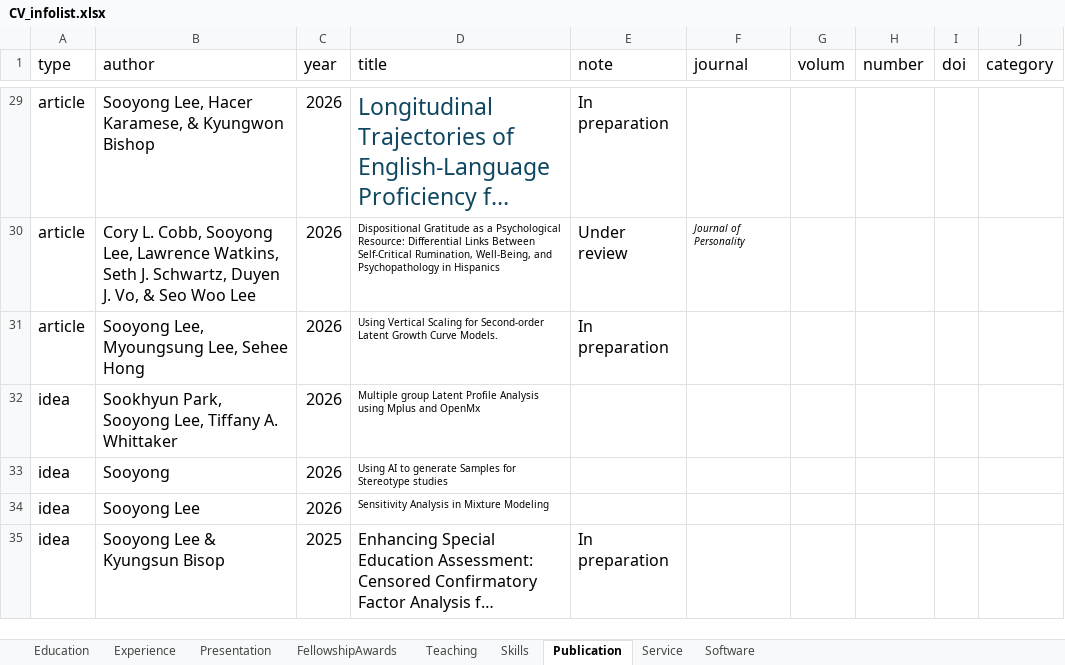
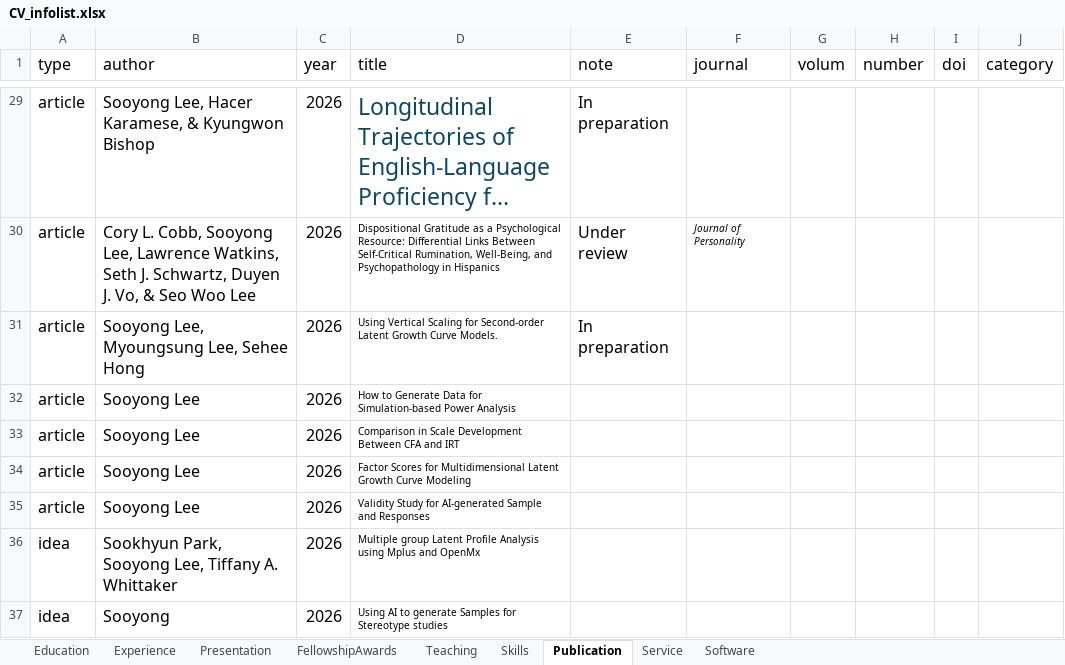
Before and after one commit to sooyongl/sylcv, an Excel workbook: data/CV_infolist.xlsx, sheet Publication, drawn as a sheet; only a part is shown, gaps mark what is left out; the shorter side is filled out with more unchanged rows; long unchanged cells end in …; values as stored, in another font and other column widths than the file's, no borders; the diff names each change by its address in the sheet, - before the commit and + after, or states it on an @@ line.

Commit message:
Update CV_infolist.xlsx

```diff
--- a/data/CV_infolist.xlsx (sheet Publication)
+++ b/data/CV_infolist.xlsx (sheet Publication)
+row 32: article | Sooyong Lee | 2026 | How to Generate Data for Simulation-based Power Analysis
+row 33: article | Sooyong Lee | 2026 | Comparison in Scale Development Between CFA and IRT
+row 34: article | Sooyong Lee | 2026 | Factor Scores for Multidimensional Latent Growth Curve Modeling
+row 35: article | Sooyong Lee | 2026 | Validity Study for AI-generated Sample and Responses
```
